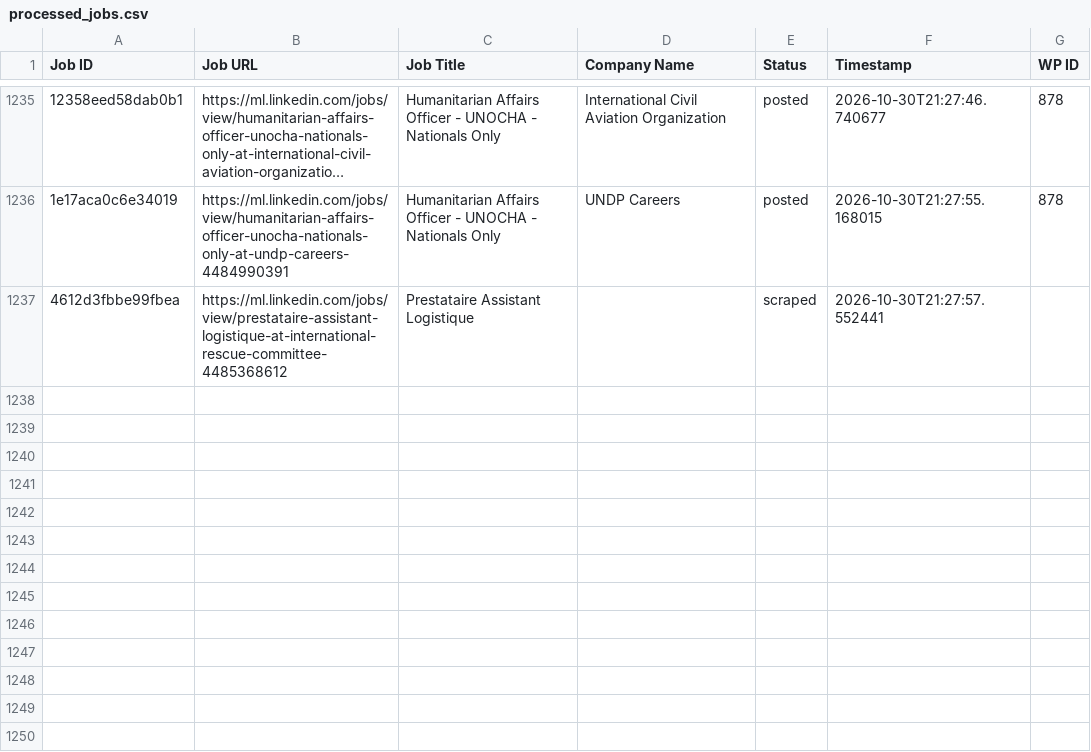
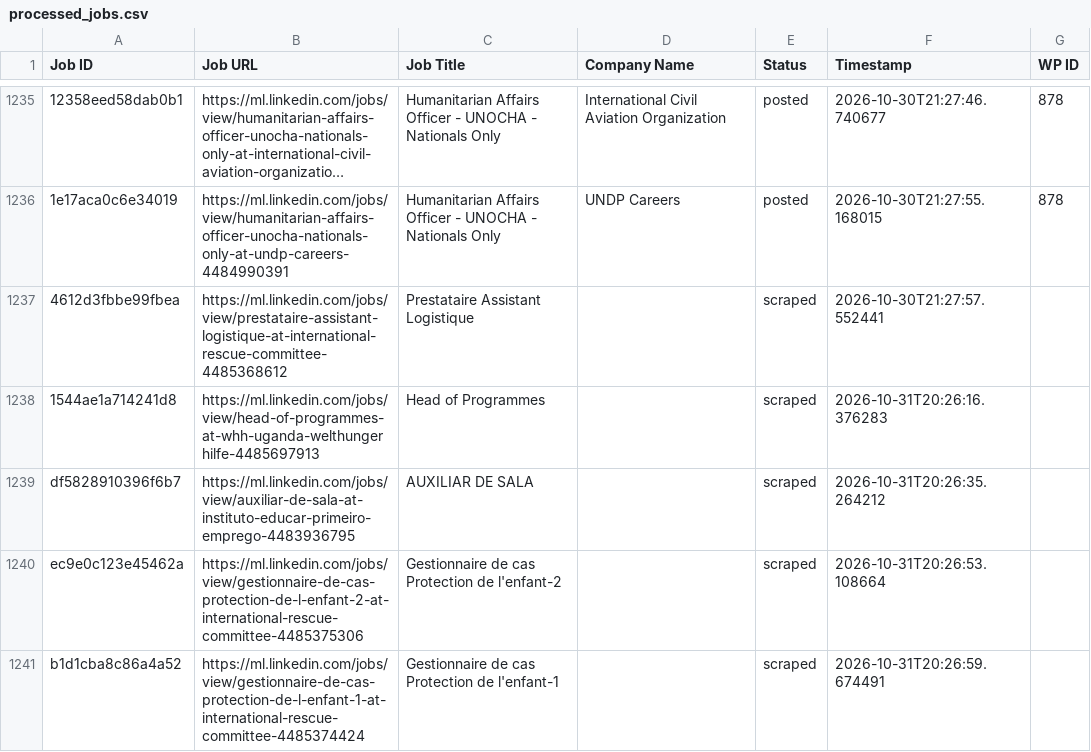
Before and after one commit to innovationinc2000/ml, a CSV file: processed_jobs.csv, drawn as a sheet; only a part is shown, gaps mark what is left out; long unchanged cells end in …; the diff names each change by its address in the sheet, - before the commit and + after, or states it on an @@ line.

```diff
--- a/processed_jobs.csv
+++ b/processed_jobs.csv
+row 1238: 1544ae1a714241d8 | https://ml.linkedin.com/jobs/view/head-of-programmes-at-whh-uganda-welthungerhilfe-4485697913 | Head of Programmes |  | scraped | 2026-10-31T20:26:16.376283
+row 1239: df5828910396f6b7 | https://ml.linkedin.com/jobs/view/auxiliar-de-sala-at-instituto-educar-primeiro-emprego-4483936795 | AUXILIAR DE SALA |  | scraped | 2026-10-31T20:26:35.264212
+row 1240: ec9e0c123e45462a | https://ml.linkedin.com/jobs/view/gestionnaire-de-cas-protection-de-l-enfant-2-at-international-rescue-committee-4485375306 | Gestionnaire de cas Protection de l'enfant-2 |  | scraped | 2026-10-31T20:26:53.108664
+row 1241: b1d1cba8c86a4a52 | https://ml.linkedin.com/jobs/view/gestionnaire-de-cas-protection-de-l-enfant-1-at-international-rescue-committee-4485374424 | Gestionnaire de cas Protection de l'enfant-1 |  | scraped | 2026-10-31T20:26:59.674491
```
